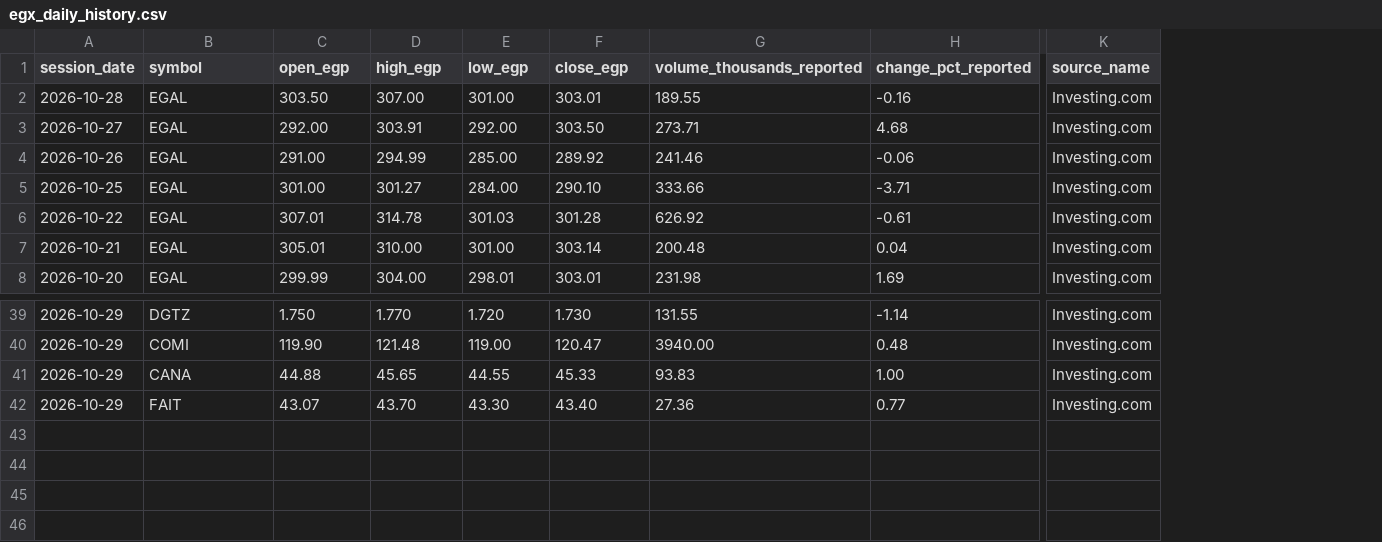
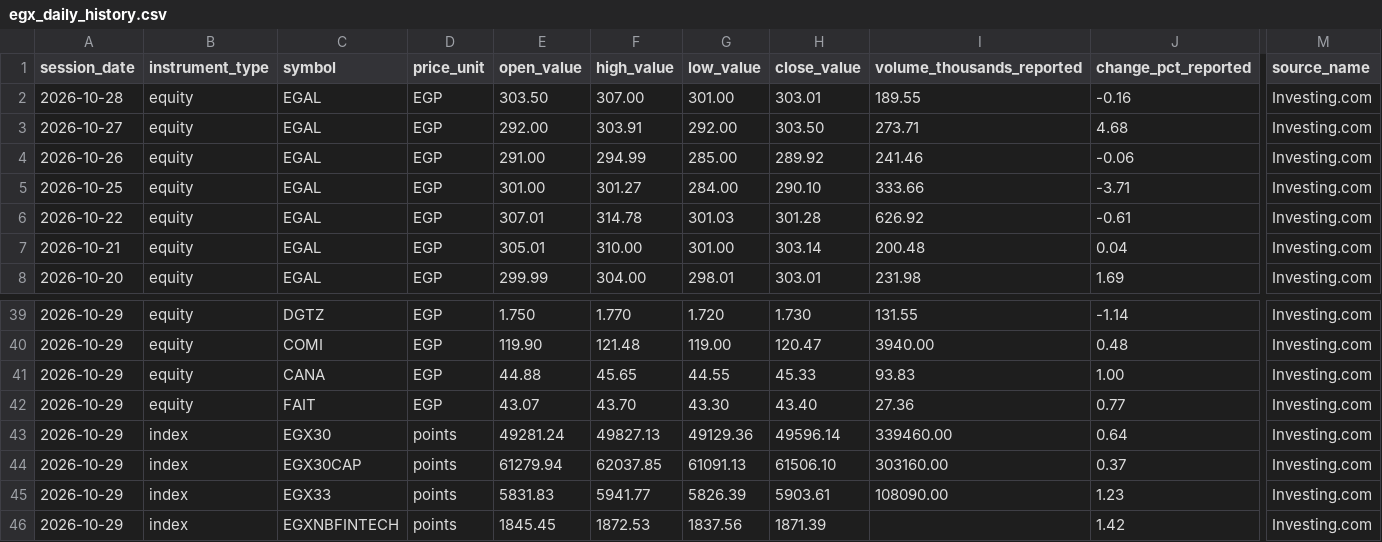
Before and after one commit to palestiny/egx-stock-analyzer, a CSV file: data/market_history/egx_daily_history.csv, drawn as a sheet; only a part is shown, gaps mark what is left out; addresses are those after the commit; rows hold the shown columns only; the diff names each change by its address in the sheet, - before the commit and + after, or states it on an @@ line.

Commit message:
data: support equities and index bars in canonical EGX archive

```diff
--- a/data/market_history/egx_daily_history.csv
+++ b/data/market_history/egx_daily_history.csv
+column B (instrument_type), rows 2-8: all equity; rows 39-42: all equity
+column D (price_unit), rows 2-8: all EGP; rows 39-42: all EGP
-E1: open_egp
+E1: open_value
-F1: high_egp
+F1: high_value
-G1: low_egp
+G1: low_value
-H1: close_egp
+H1: close_value
+row 43: 2026-10-29 | index | EGX30 | points | 49281.24 | 49827.13 | 49129.36 | 49596.14 | 339460.00 | 0.64 | Investing.com
+row 44: 2026-10-29 | index | EGX30CAP | points | 61279.94 | 62037.85 | 61091.13 | 61506.10 | 303160.00 | 0.37 | Investing.com
+row 45: 2026-10-29 | index | EGX33 | points | 5831.83 | 5941.77 | 5826.39 | 5903.61 | 108090.00 | 1.23 | Investing.com
+row 46: 2026-10-29 | index | EGXNBFINTECH | points | 1845.45 | 1872.53 | 1837.56 | 1871.39 |  | 1.42 | Investing.com
```
